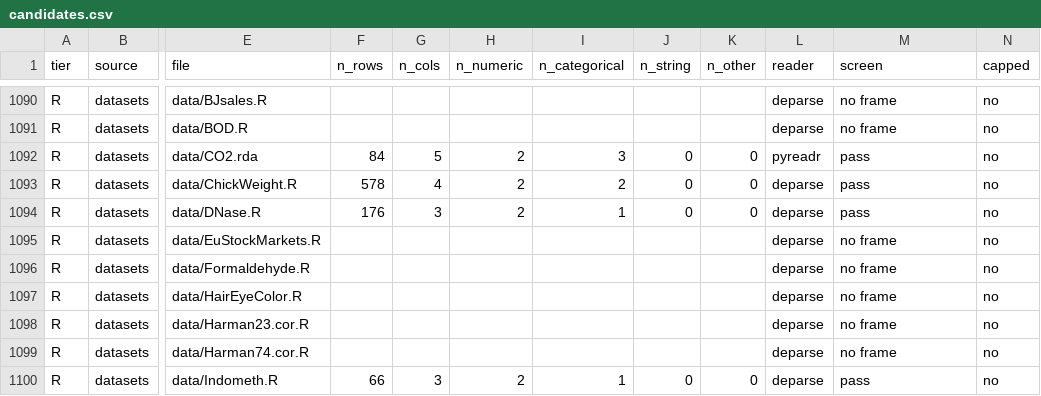
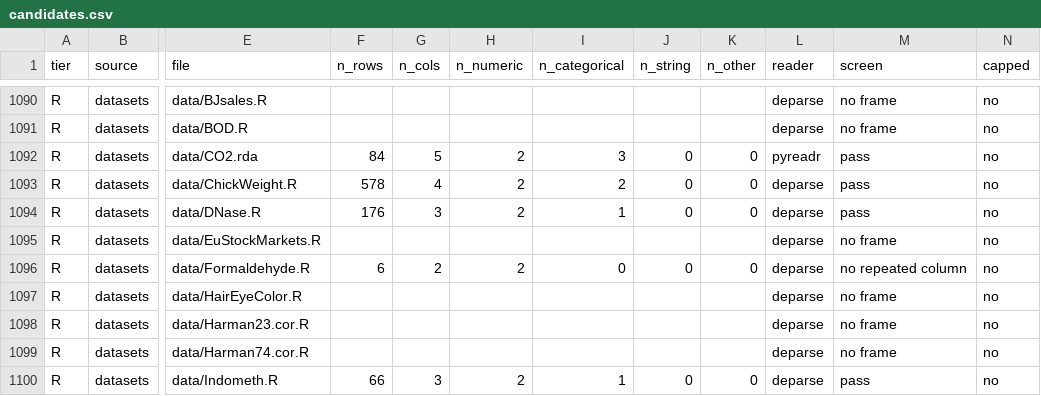
Before and after one commit to adkipnis/mixedbench, a CSV file: survey/candidates.csv, drawn as a sheet; only a part is shown, gaps mark what is left out; the diff names each change by its address in the sheet, - before the commit and + after, or states it on an @@ line.

Commit message:
Candidates: Tier R re-pulled after the row.names fix (cf65054); only Formaldehyde changes, a 6 x 2 frame with no repeated column, as excluded.csv already records (#21)

```diff
--- a/survey/candidates.csv
+++ b/survey/candidates.csv
-F1096 (n_rows): (empty)
+F1096 (n_rows): 6
-G1096 (n_cols): (empty)
+G1096 (n_cols): 2
-H1096 (n_numeric): (empty)
+H1096 (n_numeric): 2
-I1096 (n_categorical): (empty)
+I1096 (n_categorical): 0
-J1096 (n_string): (empty)
+J1096 (n_string): 0
-K1096 (n_other): (empty)
+K1096 (n_other): 0
-M1096 (screen): no frame
+M1096 (screen): no repeated column
```
Also changed, not shown: survey/shards/excluded_prescreen.csv.
